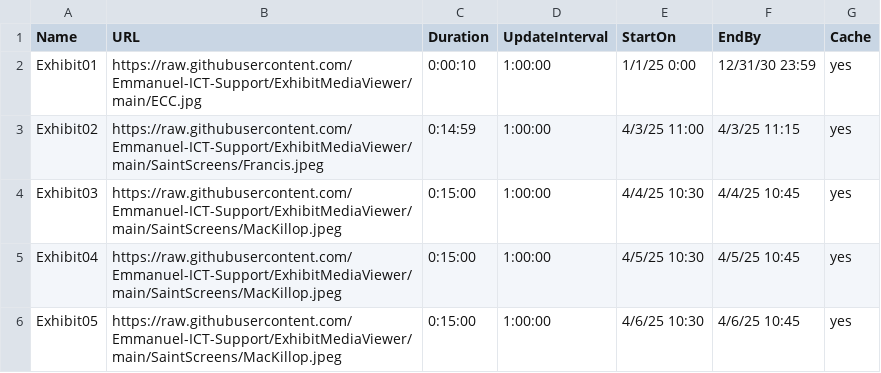
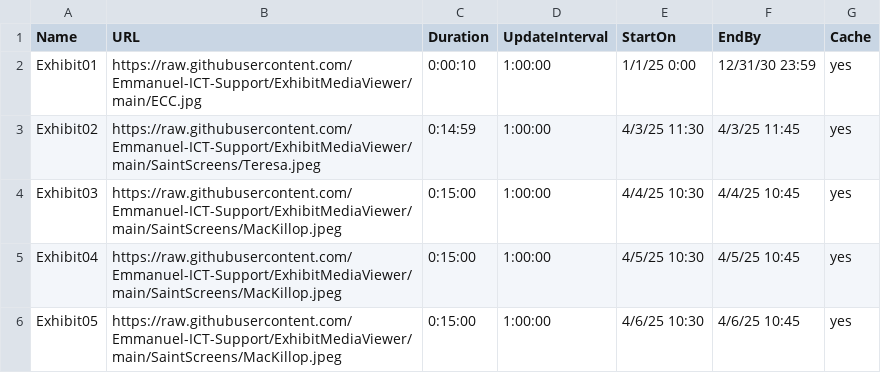
Before and after one commit to Emmanuel-ICT-Support/ExhibitMediaViewer, a CSV file: Playlists/MacKillopTEST.csv, drawn as a sheet; only a part is shown.

Commit message:
Update MacKillopTEST.csv

```diff
--- a/Playlists/MacKillopTEST.csv
+++ b/Playlists/MacKillopTEST.csv
@@ -2,3 +2,3 @@ Name,URL,Duration,UpdateInterval,StartOn,EndBy,Cache
 Exhibit01,https://raw.githubusercontent.com/Emmanuel-ICT-Support/ExhibitMediaViewer/main/ECC.jpg,0:00:10,1:00:00,1/1/25 0:00,12/31/30 23:59,yes
-Exhibit02,https://raw.githubusercontent.com/Emmanuel-ICT-Support/ExhibitMediaViewer/main/SaintScreens/Francis.jpeg,0:14:59,1:00:00,4/3/25 11:00,4/3/25 11:15,yes
+Exhibit02,https://raw.githubusercontent.com/Emmanuel-ICT-Support/ExhibitMediaViewer/main/SaintScreens/Teresa.jpeg,0:14:59,1:00:00,4/3/25 11:30,4/3/25 11:45,yes
 Exhibit03,https://raw.githubusercontent.com/Emmanuel-ICT-Support/ExhibitMediaViewer/main/SaintScreens/MacKillop.jpeg,0:15:00,1:00:00,4/4/25 10:30,4/4/25 10:45,yes
```
